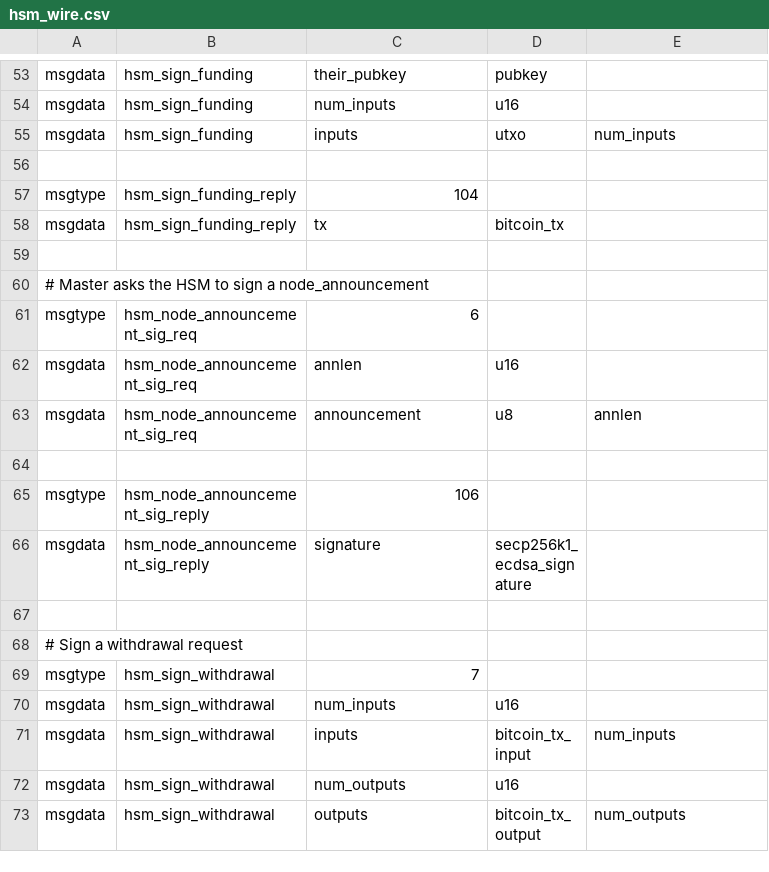
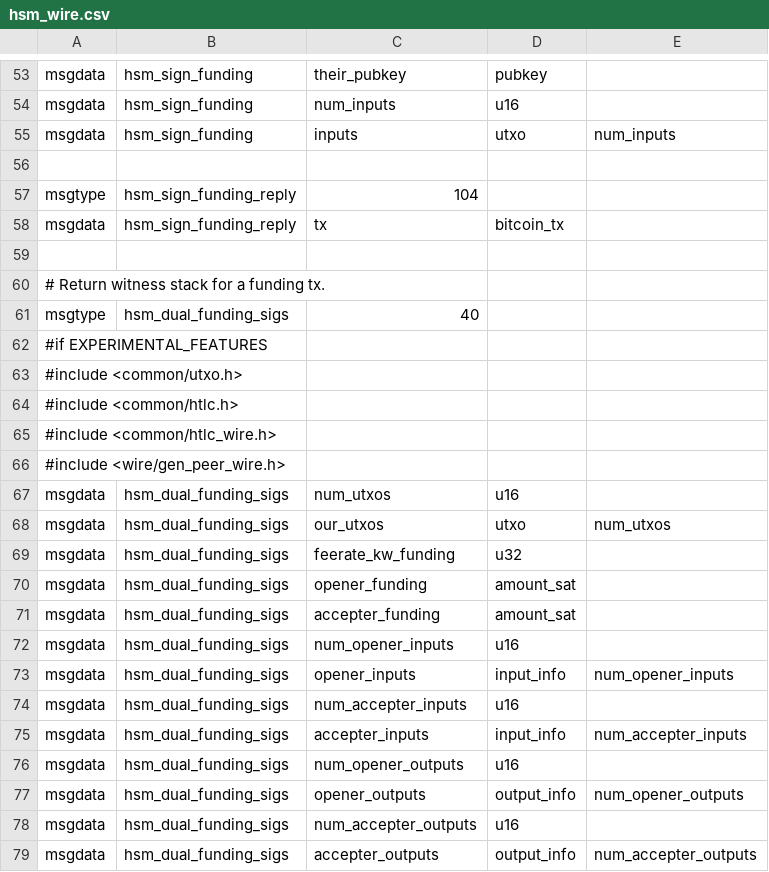
Before and after one commit to ElementsProject/lightning, a CSV file: hsmd/hsm_wire.csv, drawn as a sheet; only a part is shown, gaps mark what is left out; the shorter side is filled out with more unchanged rows; the diff covers the shown part only.

Commit message:
hsmd: add method for signing dual funded txs
method plus wire calls

```diff
--- a/hsmd/hsm_wire.csv
+++ b/hsmd/hsm_wire.csv
@@ -59 +59,21 @@ msgdata,hsm_sign_funding_reply,tx,bitcoin_tx,
 
+# Return witness stack for a funding tx.
+msgtype,hsm_dual_funding_sigs,40
+#if EXPERIMENTAL_FEATURES
+#include <common/utxo.h>
+#include <common/htlc.h>
+#include <common/htlc_wire.h>
+#include <wire/gen_peer_wire.h>
+msgdata,hsm_dual_funding_sigs,num_utxos,u16,
+msgdata,hsm_dual_funding_sigs,our_utxos,utxo,num_utxos
+msgdata,hsm_dual_funding_sigs,feerate_kw_funding,u32,
+msgdata,hsm_dual_funding_sigs,opener_funding,amount_sat,
+msgdata,hsm_dual_funding_sigs,accepter_funding,amount_sat,
+msgdata,hsm_dual_funding_sigs,num_opener_inputs,u16,
+msgdata,hsm_dual_funding_sigs,opener_inputs,input_info,num_opener_inputs
+msgdata,hsm_dual_funding_sigs,num_accepter_inputs,u16,
+msgdata,hsm_dual_funding_sigs,accepter_inputs,input_info,num_accepter_inputs
+msgdata,hsm_dual_funding_sigs,num_opener_outputs,u16,
+msgdata,hsm_dual_funding_sigs,opener_outputs,output_info,num_opener_outputs
+msgdata,hsm_dual_funding_sigs,num_accepter_outputs,u16,
+msgdata,hsm_dual_funding_sigs,accepter_outputs,output_info,num_accepter_outputs
```
Also changed, not shown: 11 added rows elsewhere in this file, 5 other files.
